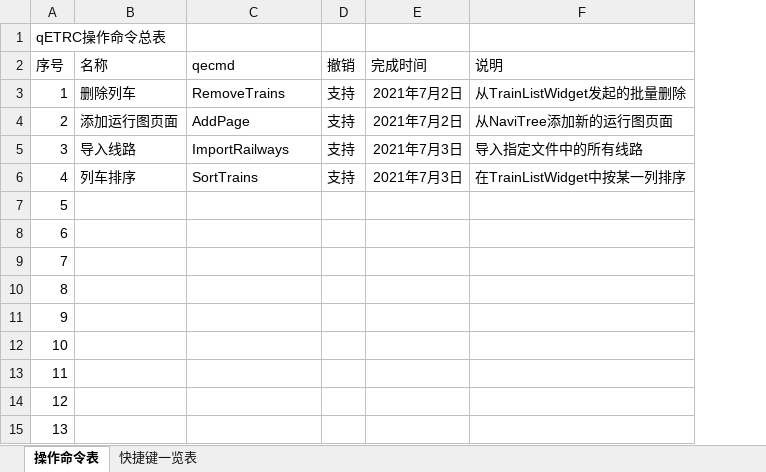
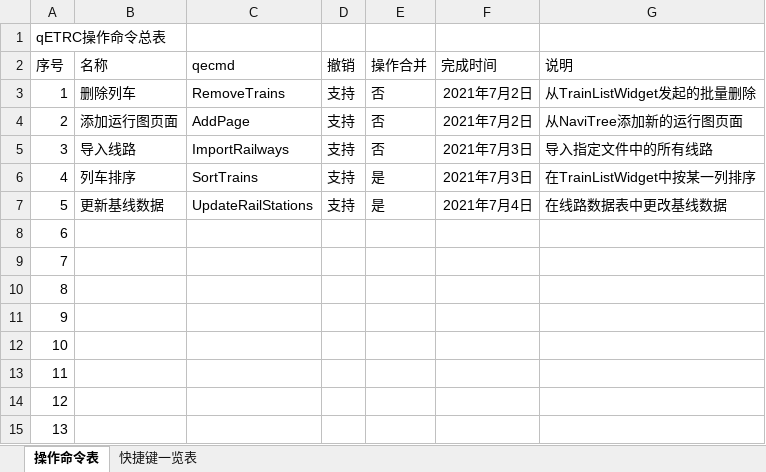
Before and after one commit to CDK6182CHR/qETRC, an Excel workbook: 概要.xlsx, sheet 操作命令表, drawn as a sheet; values as stored, in another font and other column widths than the file's, no borders; addresses are those after the commit; the diff names each change by its address in the sheet, - before the commit and + after, or states it on an @@ line.

```diff
--- a/概要.xlsx (sheet 操作命令表)
+++ b/概要.xlsx (sheet 操作命令表)
+column E (操作合并), rows 3-7: 否 | 否 | 否 | 是 | 是
-B7 (名称): (empty)
+B7 (名称): 更新基线数据
-C7 (qecmd): (empty)
+C7 (qecmd): UpdateRailStations
-D7 (撤销): (empty)
+D7 (撤销): 支持
-F7 (完成时间): (empty)
+F7 (完成时间): 2021年7月4日
-G7 (说明): (empty)
+G7 (说明): 在线路数据表中更改基线数据
```
Also changed, not shown: 37 other files.
